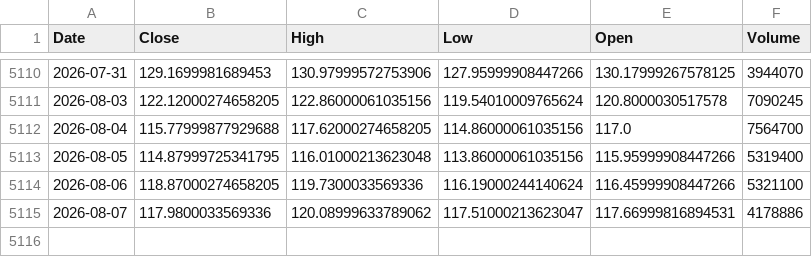
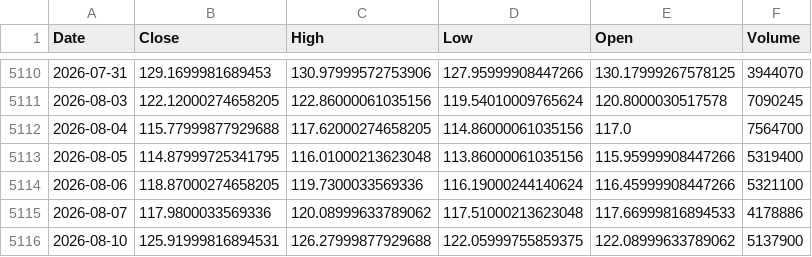
Before and after one commit to kittycapital/asset-forecast, a CSV file: data/raw/USO.csv, drawn as a sheet; only a part is shown, gaps mark what is left out.

```diff
--- a/data/raw/USO.csv
+++ b/data/raw/USO.csv
@@ -5114,2 +5114,3 @@ Date,Close,High,Low,Open,Volume
 2026-08-06,118.87000274658205,119.7300033569336,116.19000244140624,116.45999908447266,5321100
-2026-08-07,117.9800033569336,120.08999633789062,117.51000213623047,117.66999816894531,4178886
+2026-08-07,117.9800033569336,120.08999633789062,117.51000213623048,117.66999816894533,4178886
+2026-08-10,125.91999816894531,126.27999877929688,122.05999755859375,122.08999633789062,5137900
```
Also changed, not shown: data/raw/SCHD.csv, data/raw/XLE.csv, 44 other files.
